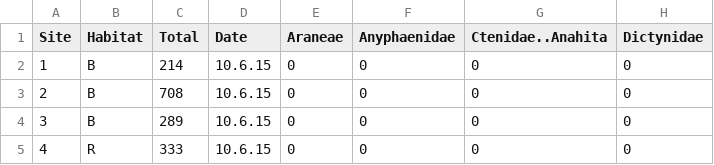
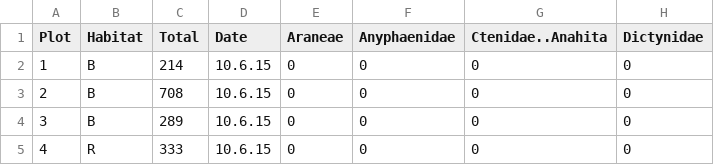
Before and after one commit to ccosgro1/invertcomm, a CSV file: invertcommdata.csv, drawn as a sheet; only a part is shown; the diff names each change by its address in the sheet, - before the commit and + after, or states it on an @@ line.

Commit message:
fixed last issues to merge with soil data

```diff
--- a/invertcommdata.csv
+++ b/invertcommdata.csv
-A1: Site
+A1: Plot
```
